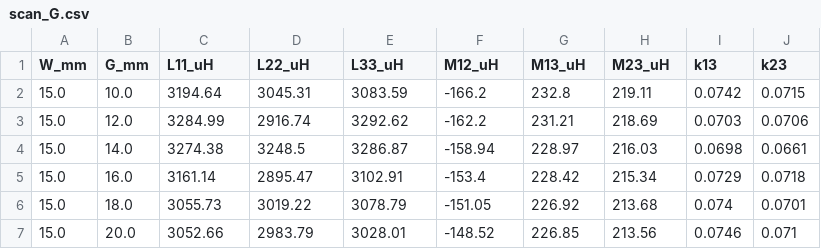
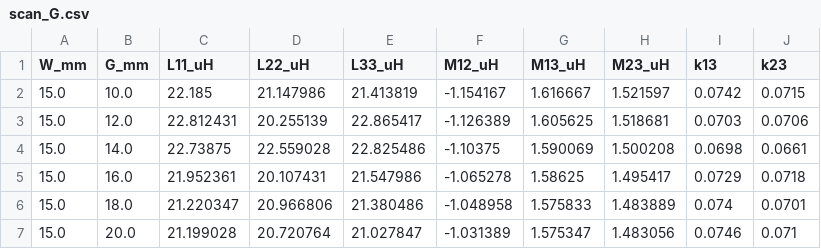
Before and after one commit to sangdoud/wpt-coil-sim, a CSV file: scan_G.csv, drawn as a sheet.

```diff
--- a/scan_G.csv
+++ b/scan_G.csv
@@ -1,7 +1,7 @@
 W_mm,G_mm,L11_uH,L22_uH,L33_uH,M12_uH,M13_uH,M23_uH,k13,k23
-15.0,10.0,3194.64,3045.31,3083.59,-166.2,232.8,219.11,0.0742,0.0715
-15.0,12.0,3284.99,2916.74,3292.62,-162.2,231.21,218.69,0.0703,0.0706
-15.0,14.0,3274.38,3248.5,3286.87,-158.94,228.97,216.03,0.0698,0.0661
-15.0,16.0,3161.14,2895.47,3102.91,-153.4,228.42,215.34,0.0729,0.0718
-15.0,18.0,3055.73,3019.22,3078.79,-151.05,226.92,213.68,0.074,0.0701
-15.0,20.0,3052.66,2983.79,3028.01,-148.52,226.85,213.56,0.0746,0.071
+15.0,10.0,22.185,21.147986,21.413819,-1.154167,1.616667,1.521597,0.0742,0.0715
+15.0,12.0,22.812431,20.255139,22.865417,-1.126389,1.605625,1.518681,0.0703,0.0706
+15.0,14.0,22.73875,22.559028,22.825486,-1.10375,1.590069,1.500208,0.0698,0.0661
+15.0,16.0,21.952361,20.107431,21.547986,-1.065278,1.58625,1.495417,0.0729,0.0718
+15.0,18.0,21.220347,20.966806,21.380486,-1.048958,1.575833,1.483889,0.074,0.0701
+15.0,20.0,21.199028,20.720764,21.027847,-1.031389,1.575347,1.483056,0.0746,0.071
```
Also changed, not shown: scan_B.csv, scan_RxX.csv, 10 other files.
